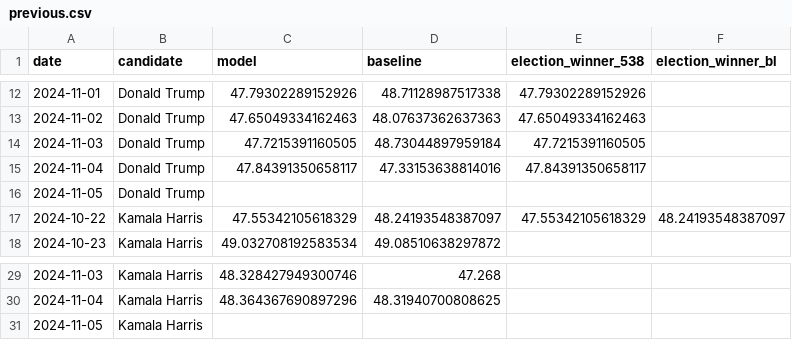
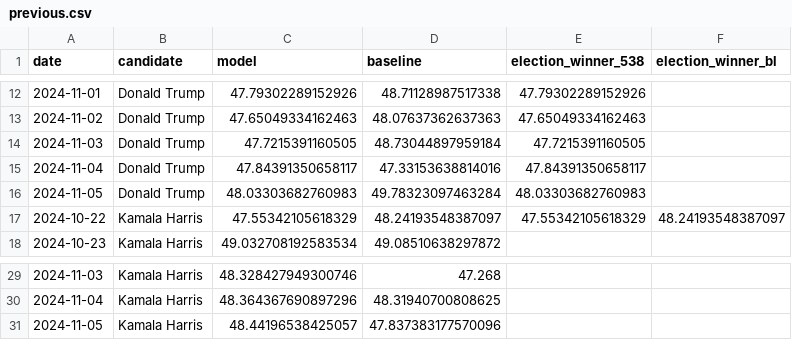
Before and after one commit to wh33les/2024ElectionForecast, a CSV file: previous.csv, drawn as a sheet; only a part is shown, gaps mark what is left out.

```diff
--- a/previous.csv
+++ b/previous.csv
@@ -15,3 +15,3 @@ date,candidate,model,baseline,election_winner_538,election_winner_bl
 2024-11-04,Donald Trump,47.84391350658117,47.33153638814016,47.84391350658117,
-2024-11-05,Donald Trump,,,,
+2024-11-05,Donald Trump,48.03303682760983,49.78323097463284,48.03303682760983,
 2024-10-22,Kamala Harris,47.55342105618329,48.24193548387097,47.55342105618329,48.24193548387097
@@ -30,2 +30,2 @@ date,candidate,model,baseline,election_winner_538,election_winner_bl
 2024-11-04,Kamala Harris,48.364367690897296,48.31940700808625,,
-2024-11-05,Kamala Harris,,,,
+2024-11-05,Kamala Harris,48.44196538425057,47.837383177570096,,
```
Also changed, not shown: df_cleaned.csv, 6 other files.
